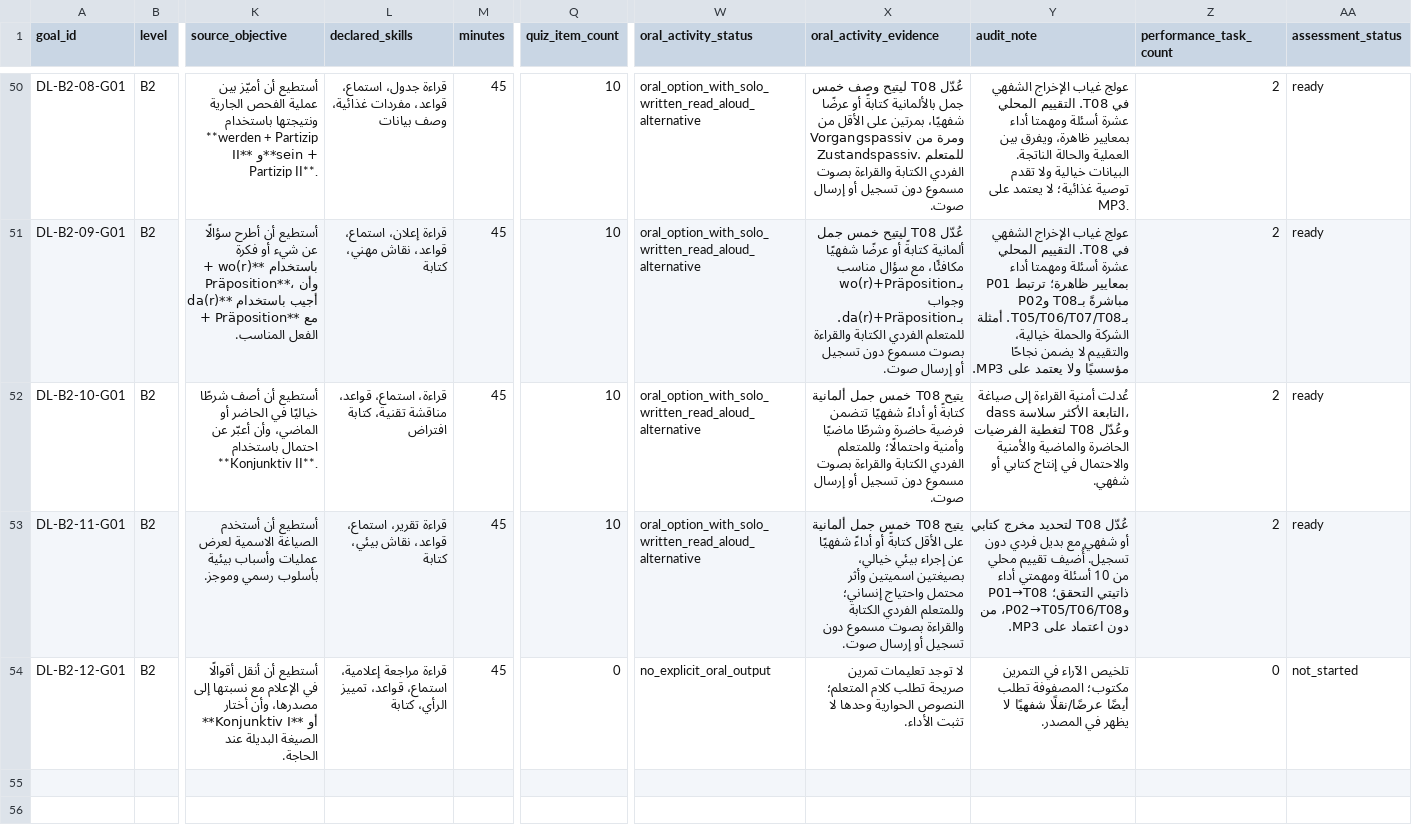
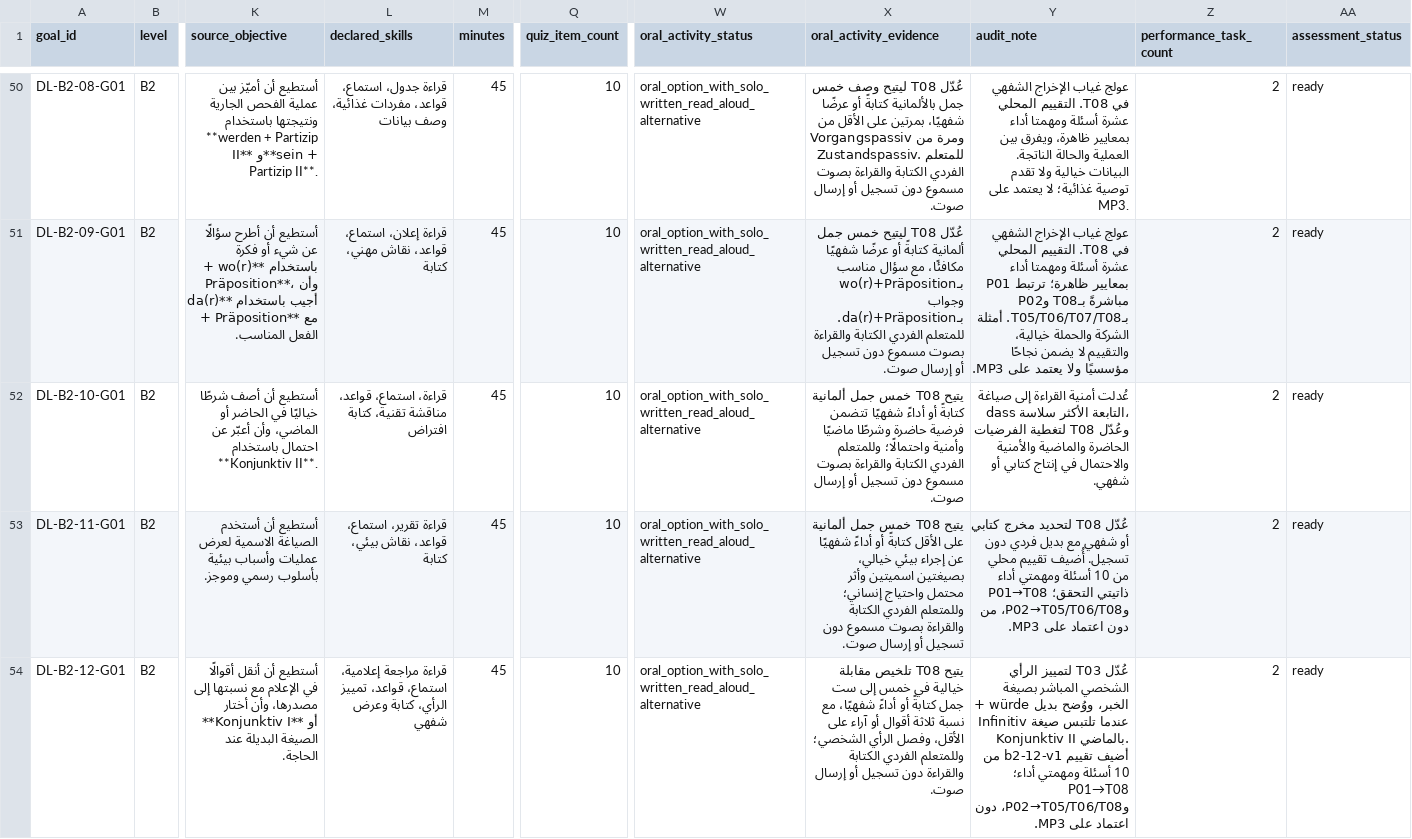
Before and after one commit to naderba69/deutschlern, a CSV file: data/curriculum-file-audit.csv, drawn as a sheet; only a part is shown, gaps mark what is left out; the diff names each change by its address in the sheet, - before the commit and + after, or states it on an @@ line.

Commit message:
feat: produce B2.12 assessment
Co-authored-by: arena-agent <297053741+arena-agent@users.noreply.github.com>

```diff
--- a/data/curriculum-file-audit.csv
+++ b/data/curriculum-file-audit.csv
-L54 (declared_skills): …الرأي، كتابة
+L54 (declared_skills): …الرأي، كتابة وعرض شفهي
-Q54 (quiz_item_count): 0
+Q54 (quiz_item_count): 10
-W54 (oral_activity_status): no_explicit_oral_output
+W54 (oral_activity_status): oral_option_with_solo_written_read_aloud_alternative
-X54 (oral_activity_evidence): لا توجد تعليمات تمرين صريحة تطلب كلام المتعلم؛ النصوص الحوارية وحدها لا تثبت الأداء.
+X54 (oral_activity_evidence): يتيح T08 تلخيص مقابلة خيالية في خمس إلى ست جمل كتابةً أو أداءً شفهيًا، مع نسبة ثلاثة أقوال أو آراء على الأقل، وفصل الرأي الشخصي؛ وللمتعلم الفردي الكتابة والقراءة دون تسجيل أو إرسال صوت.
-Y54 (audit_note): تلخيص الآراء في التمرين مكتوب؛ المصفوفة تطلب أيضًا عرضًا/نقلًا شفهيًا لا يظهر في المصدر.
+Y54 (audit_note): عُدّل T03 لتمييز الرأي الشخصي المباشر بصيغة الخبر، ووُضح بديل würde + Infinitiv عندما تلتبس صيغة Konjunktiv II بالماضي. أضيف تقييم b2-12-v1 من 10 أسئلة ومهمتي أداء؛ P01→T08 وP02→T05/T06/T08، دون اعتماد على MP3.
-Z54 (performance_task_count): 0
+Z54 (performance_task_count): 2
-AA54 (assessment_status): not_started
+AA54 (assessment_status): ready
```
Also changed, not shown: 13 other files.
